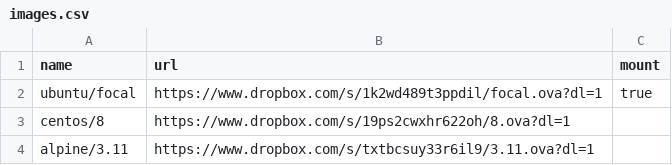
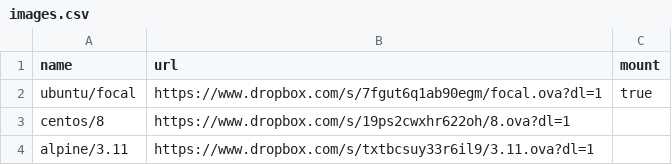
Before and after one commit to mhewedy/vermin, a CSV file: images/images.csv, drawn as a sheet.

Commit message:
update ubuntu/focal images.csv after install virtualbox guest extensions

```diff
--- a/images/images.csv
+++ b/images/images.csv
@@ -1,3 +1,3 @@
 name,url,mount
-ubuntu/focal,https://www.dropbox.com/s/1k2wd489t3ppdil/focal.ova?dl=1,true
+ubuntu/focal,https://www.dropbox.com/s/7fgut6q1ab90egm/focal.ova?dl=1,true
 centos/8,https://www.dropbox.com/s/19ps2cwxhr622oh/8.ova?dl=1,
```
Also changed, not shown: 2 other files.
